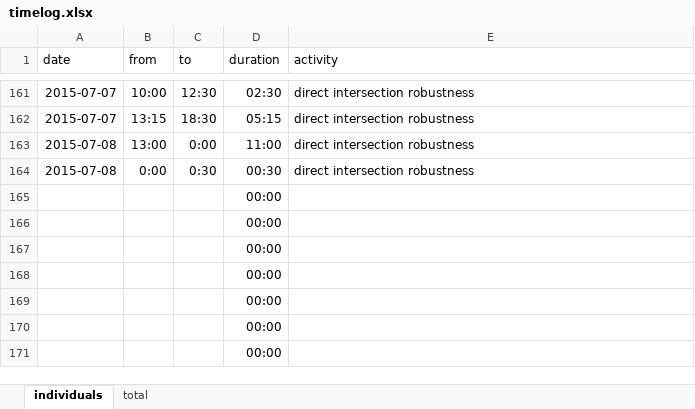
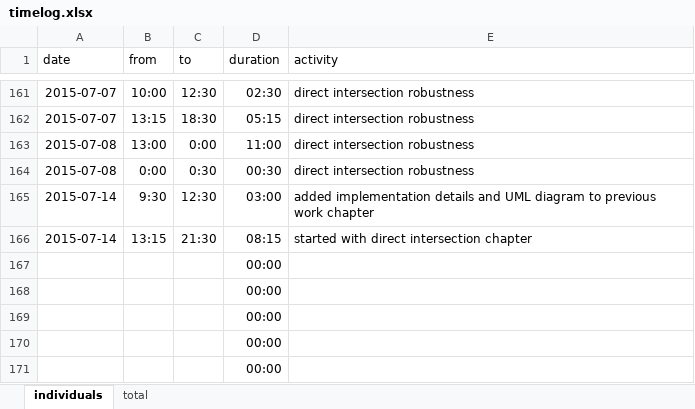
Before and after one commit to bernhardmgruber/master_thesis, an Excel workbook: documents/timelog.xlsx, sheet individuals, drawn as a sheet; only a part is shown, gaps mark what is left out; values as stored, in another font and other column widths than the file's, no borders; removed rows and columns are numbered as before the commit, all else as after; the diff names each change by its address in the sheet, - before the commit and + after, or states it on an @@ line.

Commit message:
timelog

```diff
--- a/documents/timelog.xlsx (sheet individuals)
+++ b/documents/timelog.xlsx (sheet individuals)
-row 165:  |  |  | 00:00
-row 166:  |  |  | 00:00
+row 165: 2015-07-14 | 9:30 | 12:30 | 03:00 | added implementation details and UML diagram to previous work chapter
+row 166: 2015-07-14 | 13:15 | 21:30 | 08:15 | started with direct intersection chapter
```
Also changed, not shown: sheet total.
